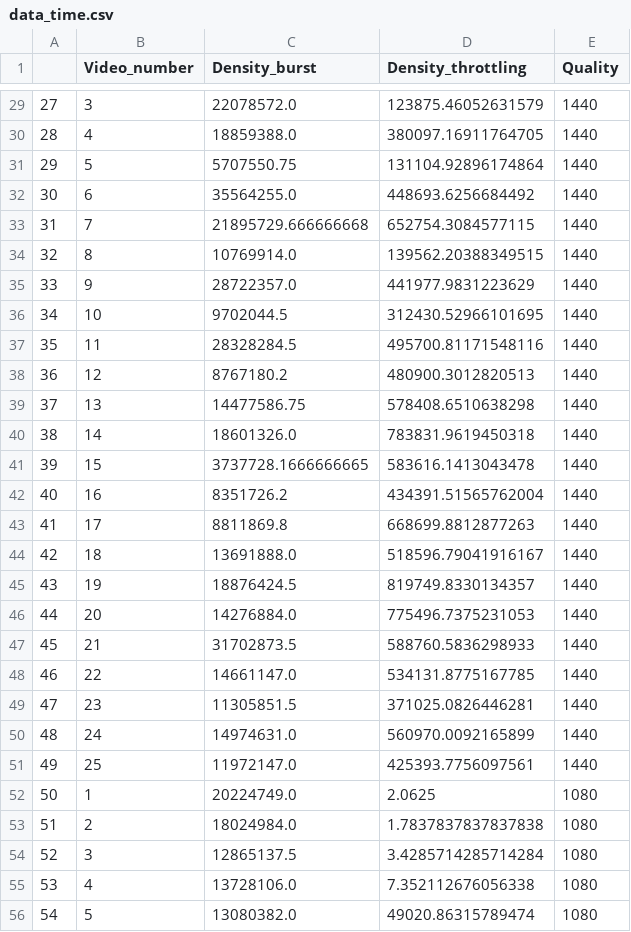
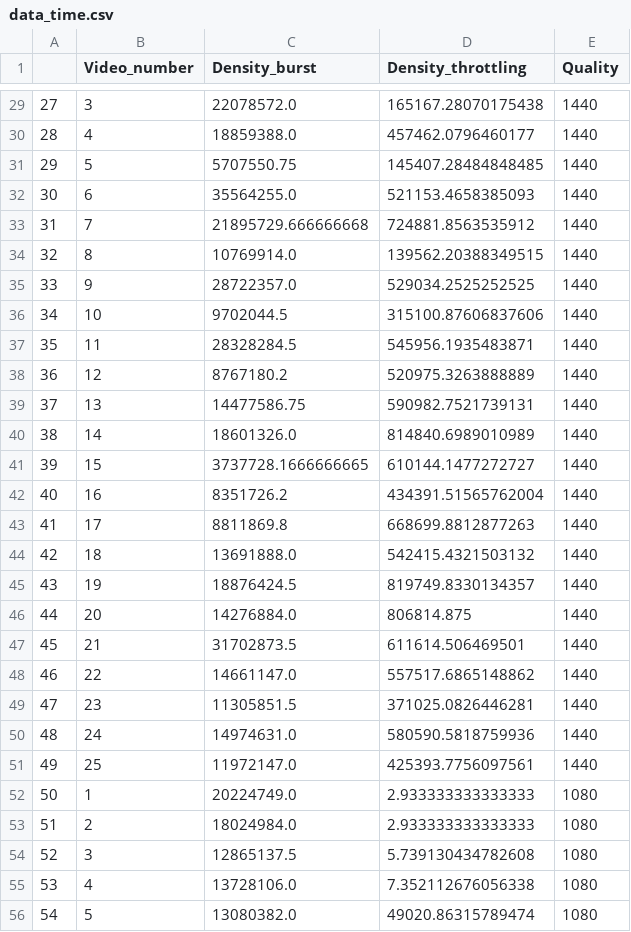
Before and after one commit to r-vvch/video_quality_classifier, a CSV file: data_time.csv, drawn as a sheet; only a part is shown, gaps mark what is left out; the diff covers the shown part only.

```diff
--- a/data_time.csv
+++ b/data_time.csv
@@ -29,27 +29,27 @@
-27,3,22078572.0,123875.46052631579,1440
-28,4,18859388.0,380097.16911764705,1440
-29,5,5707550.75,131104.92896174864,1440
-30,6,35564255.0,448693.6256684492,1440
-31,7,21895729.666666668,652754.3084577115,1440
+27,3,22078572.0,165167.28070175438,1440
+28,4,18859388.0,457462.0796460177,1440
+29,5,5707550.75,145407.28484848485,1440
+30,6,35564255.0,521153.4658385093,1440
+31,7,21895729.666666668,724881.8563535912,1440
 32,8,10769914.0,139562.20388349515,1440
-33,9,28722357.0,441977.9831223629,1440
-34,10,9702044.5,312430.52966101695,1440
-35,11,28328284.5,495700.81171548116,1440
-36,12,8767180.2,480900.3012820513,1440
-37,13,14477586.75,578408.6510638298,1440
-38,14,18601326.0,783831.9619450318,1440
-39,15,3737728.1666666665,583616.1413043478,1440
+33,9,28722357.0,529034.2525252525,1440
+34,10,9702044.5,315100.87606837606,1440
+35,11,28328284.5,545956.1935483871,1440
+36,12,8767180.2,520975.3263888889,1440
+37,13,14477586.75,590982.7521739131,1440
+38,14,18601326.0,814840.6989010989,1440
+39,15,3737728.1666666665,610144.1477272727,1440
 40,16,8351726.2,434391.51565762004,1440
 41,17,8811869.8,668699.8812877263,1440
-42,18,13691888.0,518596.79041916167,1440
+42,18,13691888.0,542415.4321503132,1440
 43,19,18876424.5,819749.8330134357,1440
-44,20,14276884.0,775496.7375231053,1440
-45,21,31702873.5,588760.5836298933,1440
-46,22,14661147.0,534131.8775167785,1440
+44,20,14276884.0,806814.875,1440
+45,21,31702873.5,611614.506469501,1440
+46,22,14661147.0,557517.6865148862,1440
 47,23,11305851.5,371025.0826446281,1440
-48,24,14974631.0,560970.0092165899,1440
+48,24,14974631.0,580590.5818759936,1440
 49,25,11972147.0,425393.7756097561,1440
-50,1,20224749.0,2.0625,1080
-51,2,18024984.0,1.7837837837837838,1080
-52,3,12865137.5,3.4285714285714284,1080
+50,1,20224749.0,2.933333333333333,1080
+51,2,18024984.0,2.933333333333333,1080
+52,3,12865137.5,5.739130434782608,1080
 53,4,13728106.0,7.352112676056338,1080
```
Also changed, not shown: 58 edited cells elsewhere in this file, 10 other files.
